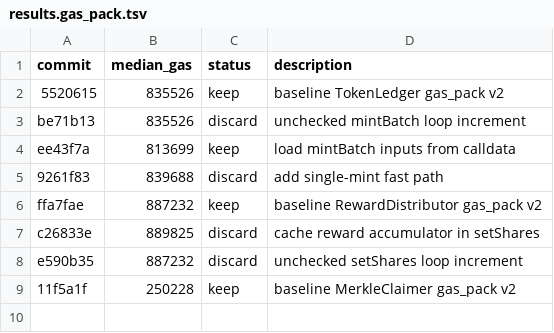
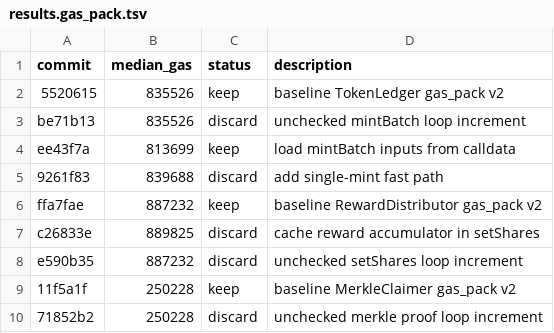
Before and after one commit to ibrahim1023/chain-autoresearch-mlx, a TSV file: results.gas_pack.tsv, drawn as a sheet; the diff names each change by its address in the sheet, - before the commit and + after, or states it on an @@ line.

Commit message:
feat: complete initial merkle claimer tranche

```diff
--- a/results.gas_pack.tsv
+++ b/results.gas_pack.tsv
+row 10: 71852b2 | 250228 | discard | unchecked merkle proof loop increment
```
Also changed, not shown: 2 other files.
